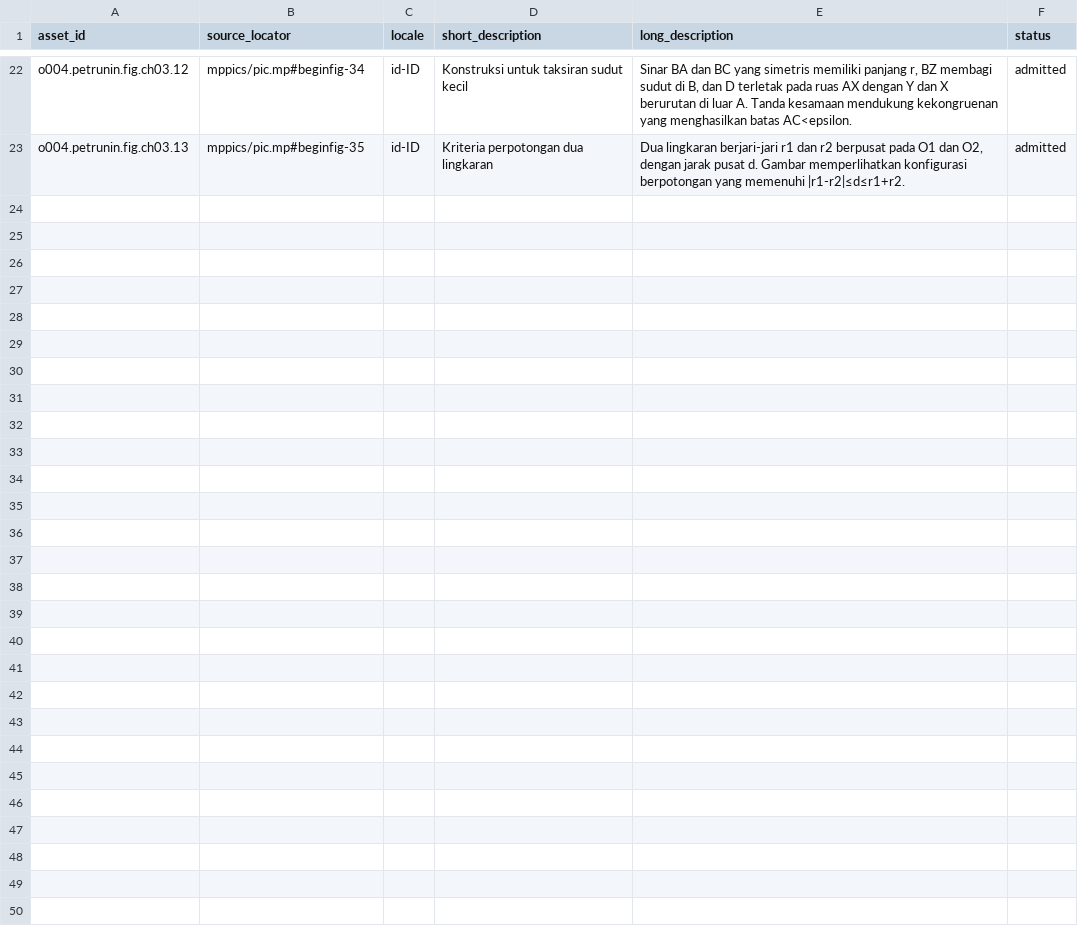
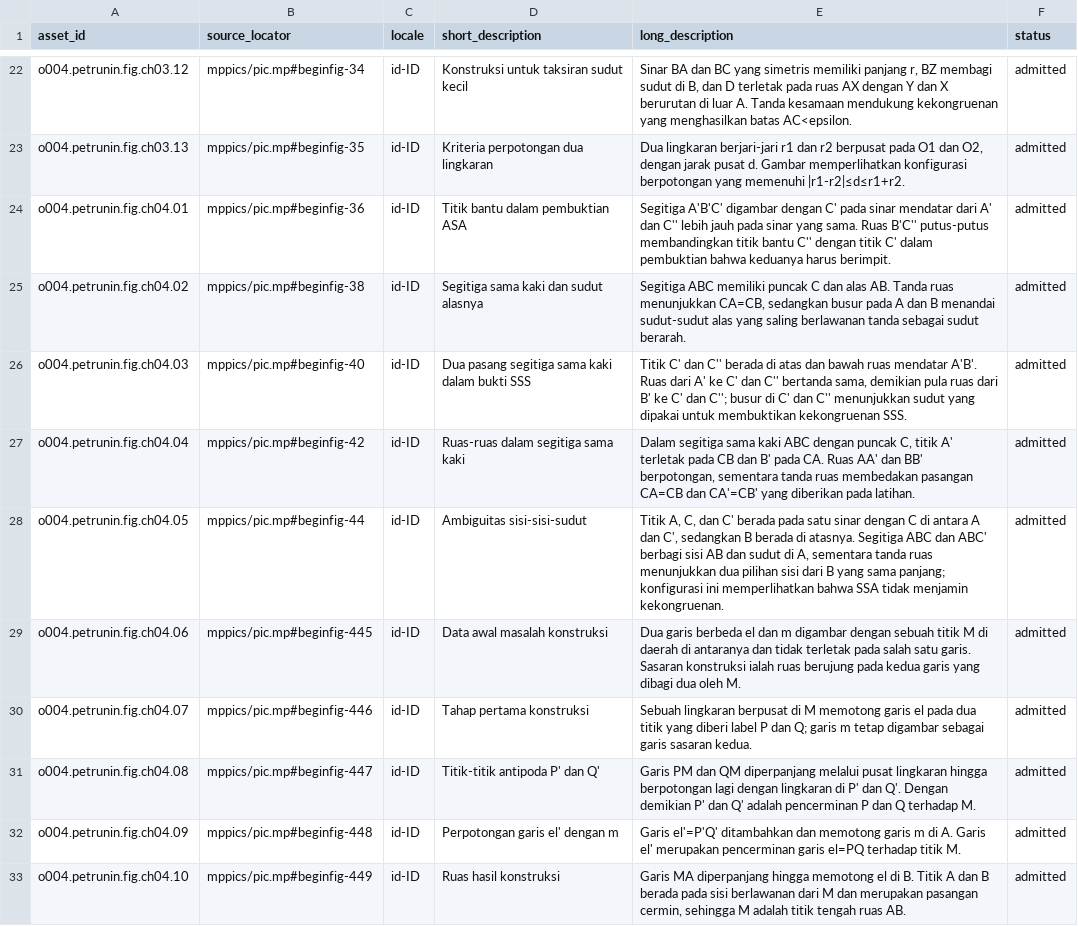
Before and after one commit to KokunoYumeto/bidang-euklides-dan-kerabatnya-id, a CSV file: backend/figure-descriptions-id-v0.csv, drawn as a sheet; only a part is shown, gaps mark what is left out; the diff names each change by its address in the sheet, - before the commit and + after, or states it on an @@ line.

```diff
--- a/backend/figure-descriptions-id-v0.csv
+++ b/backend/figure-descriptions-id-v0.csv
+row 24: o004.petrunin.fig.ch04.01 | mppics/pic.mp#beginfig-36 | id-ID | Titik bantu dalam pembuktian ASA | Segitiga A'B'C' digambar dengan C' pada sinar mendatar dari A' dan C'' lebih jauh pada sinar yang sama. Ruas B'C'' putus-putus membandingkan titik bantu C'' dengan titik C' dalam pembuktian bahwa keduanya harus berimpit. | admitted
+row 25: o004.petrunin.fig.ch04.02 | mppics/pic.mp#beginfig-38 | id-ID | Segitiga sama kaki dan sudut alasnya | Segitiga ABC memiliki puncak C dan alas AB. Tanda ruas menunjukkan CA=CB, sedangkan busur pada A dan B menandai sudut-sudut alas yang saling berlawanan tanda sebagai sudut berarah. | admitted
+row 26: o004.petrunin.fig.ch04.03 | mppics/pic.mp#beginfig-40 | id-ID | Dua pasang segitiga sama kaki dalam bukti SSS | Titik C' dan C'' berada di atas dan bawah ruas mendatar A'B'. Ruas dari A' ke C' dan C'' bertanda sama, demikian pula ruas dari B' ke C' dan C''; busur di C' dan C'' menunjukkan sudut yang dipakai untuk membuktikan kekongruenan SSS. | admitted
+row 27: o004.petrunin.fig.ch04.04 | mppics/pic.mp#beginfig-42 | id-ID | Ruas-ruas dalam segitiga sama kaki | Dalam segitiga sama kaki ABC dengan puncak C, titik A' terletak pada CB dan B' pada CA. Ruas AA' dan BB' berpotongan, sementara tanda ruas membedakan pasangan CA=CB dan CA'=CB' yang diberikan pada latihan. | admitted
+row 28: o004.petrunin.fig.ch04.05 | mppics/pic.mp#beginfig-44 | id-ID | Ambiguitas sisi-sisi-sudut | Titik A, C, dan C' berada pada satu sinar dengan C di antara A dan C', sedangkan B berada di atasnya. Segitiga ABC dan ABC' berbagi sisi AB dan sudut di A, sementara tanda ruas menunjukkan dua pilihan sisi dari B yang sama panjang; konfigurasi ini memperlihatkan bahwa SSA tidak menjamin kekongruenan. | admitted
+row 29: o004.petrunin.fig.ch04.06 | mppics/pic.mp#beginfig-445 | id-ID | Data awal masalah konstruksi | Dua garis berbeda el dan m digambar dengan sebuah titik M di daerah di antaranya dan tidak terletak pada salah satu garis. Sasaran konstruksi ialah ruas berujung pada kedua garis yang dibagi dua oleh M. | admitted
+row 30: o004.petrunin.fig.ch04.07 | mppics/pic.mp#beginfig-446 | id-ID | Tahap pertama konstruksi | Sebuah lingkaran berpusat di M memotong garis el pada dua titik yang diberi label P dan Q; garis m tetap digambar sebagai garis sasaran kedua. | admitted
+row 31: o004.petrunin.fig.ch04.08 | mppics/pic.mp#beginfig-447 | id-ID | Titik-titik antipoda P' dan Q' | Garis PM dan QM diperpanjang melalui pusat lingkaran hingga berpotongan lagi dengan lingkaran di P' dan Q'. Dengan demikian P' dan Q' adalah pencerminan P dan Q terhadap M. | admitted
+row 32: o004.petrunin.fig.ch04.09 | mppics/pic.mp#beginfig-448 | id-ID | Perpotongan garis el' dengan m | Garis el'=P'Q' ditambahkan dan memotong garis m di A. Garis el' merupakan pencerminan garis el=PQ terhadap titik M. | admitted
+row 33: o004.petrunin.fig.ch04.10 | mppics/pic.mp#beginfig-449 | id-ID | Ruas hasil konstruksi | Garis MA diperpanjang hingga memotong el di B. Titik A dan B berada pada sisi berlawanan dari M dan merupakan pasangan cermin, sehingga M adalah titik tengah ruas AB. | admitted
```
Also changed, not shown: 00_control/TERMINOLOGY.csv, backend/exercise-hints-v0.csv, 19 other files.
